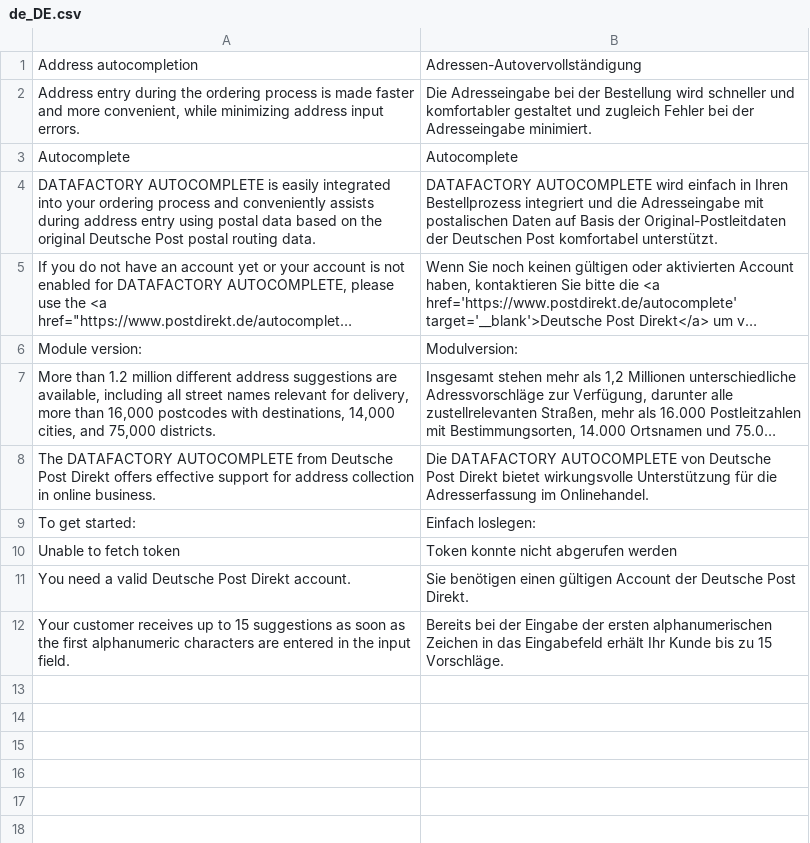
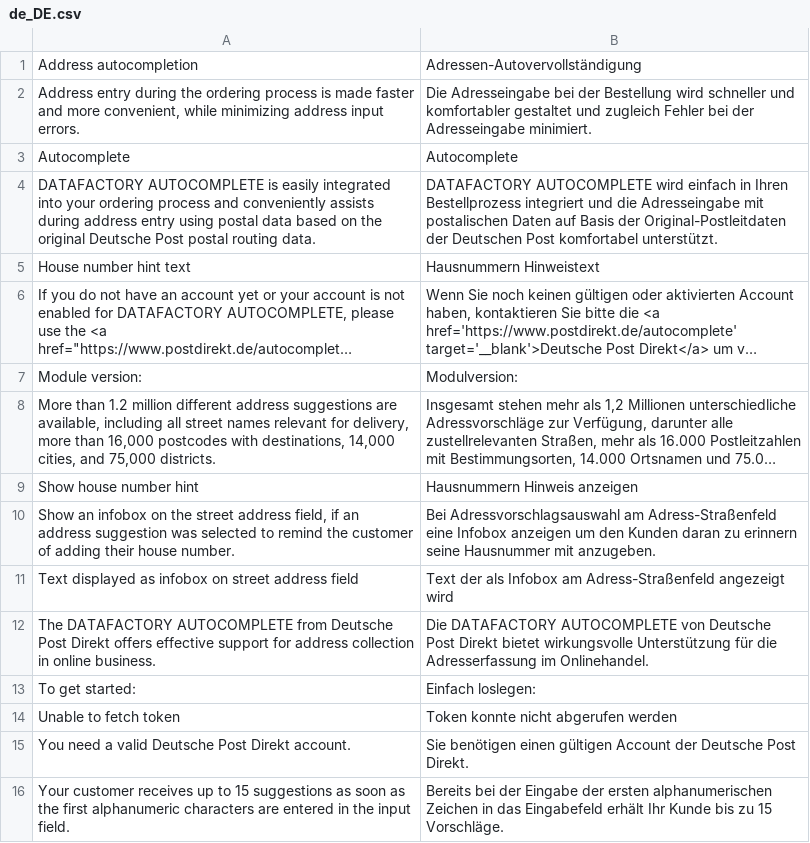
Before and after one commit to netresearch/deutschepost-module-autocomplete-m2, a CSV file: i18n/de_DE.csv, drawn as a sheet; long unchanged cells end in …; the diff names each change by its address in the sheet, - before the commit and + after, or states it on an @@ line.

Commit message:
PDTWO-149: housenumber hint system config

```diff
--- a/i18n/de_DE.csv
+++ b/i18n/de_DE.csv
+row 5: House number hint text | Hausnummern Hinweistext
+row 9: Show house number hint | Hausnummern Hinweis anzeigen
+row 10: Show an infobox on the street address field, if an address suggestion was selected to remind the customer of adding their house number. | Bei Adressvorschlagsauswahl am Adress-Straßenfeld eine Infobox anzeigen um den Kunden daran zu erinnern seine Hausnummer mit anzugeben.
+row 11: Text displayed as infobox on street address field | Text der als Infobox am Adress-Straßenfeld angezeigt wird
```
Also changed, not shown: i18n/en_US.csv, 3 other files.
